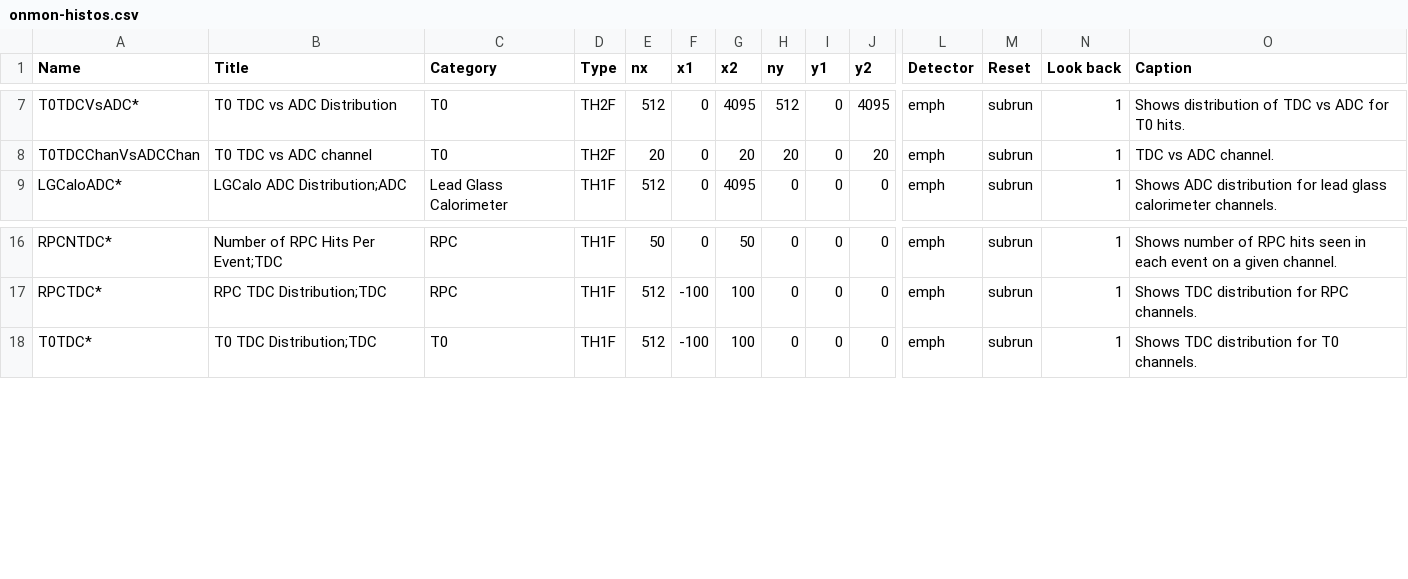
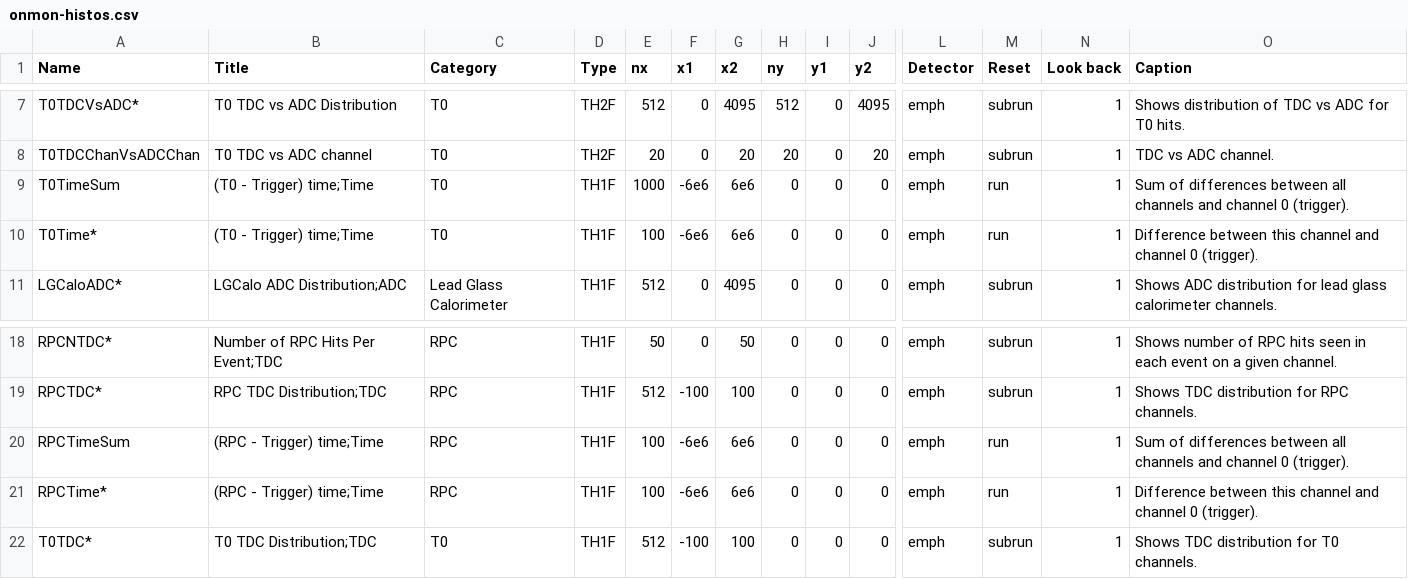
Before and after one commit to EMPHATICSoft/emphaticsoft, a CSV file: OnlineMonitoring/util/onmon-histos.csv, drawn as a sheet; only a part is shown, gaps mark what is left out; rows hold the shown columns only; the diff names each change by its address in the sheet, - before the commit and + after, or states it on an @@ line.

Commit message:
Added plots for T0 and RPC to display the difference between all channel times and channel 0 (trigger) time. Plotted by channel, and as a sum over all channels for both T0 and RPC.

```diff
--- a/OnlineMonitoring/util/onmon-histos.csv
+++ b/OnlineMonitoring/util/onmon-histos.csv
+row 9: T0TimeSum | (T0 - Trigger) time;Time | T0 | TH1F | 1000 | -6e6 | 6e6 | 0 | 0 | 0 | emph | run | 1 | Sum of differences between all channels and channel 0 (trigger).
+row 10: T0Time* | (T0 - Trigger) time;Time | T0 | TH1F | 100 | -6e6 | 6e6 | 0 | 0 | 0 | emph | run | 1 | Difference between this channel and channel 0 (trigger).
+row 20: RPCTimeSum | (RPC - Trigger) time;Time | RPC | TH1F | 100 | -6e6 | 6e6 | 0 | 0 | 0 | emph | run | 1 | Sum of differences between all channels and channel 0 (trigger).
+row 21: RPCTime* | (RPC - Trigger) time;Time | RPC | TH1F | 100 | -6e6 | 6e6 | 0 | 0 | 0 | emph | run | 1 | Difference between this channel and channel 0 (trigger).
```
Also changed, not shown: 1 other file.
